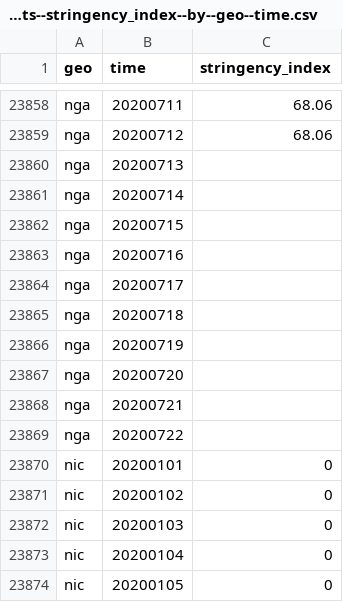
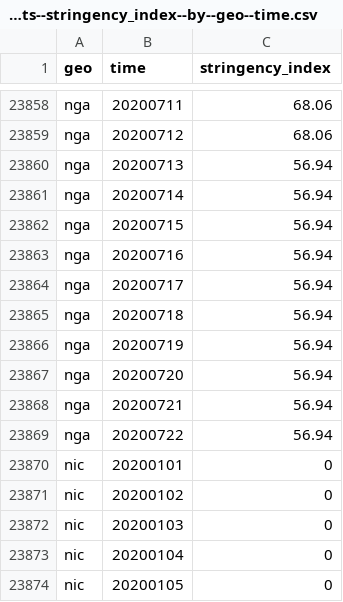
Before and after one commit to open-numbers/ddf--open_numbers--covid_government_response, a CSV file: ddf--datapoints--stringency_index--by--geo--time.csv, drawn as a sheet; only a part is shown, gaps mark what is left out.

Commit message:
auto generated dataset

```diff
--- a/ddf--datapoints--stringency_index--by--geo--time.csv
+++ b/ddf--datapoints--stringency_index--by--geo--time.csv
@@ -23859,12 +23859,12 @@ nga,20200711,68.06
 nga,20200712,68.06
-nga,20200713,
-nga,20200714,
-nga,20200715,
-nga,20200716,
-nga,20200717,
-nga,20200718,
-nga,20200719,
-nga,20200720,
-nga,20200721,
-nga,20200722,
+nga,20200713,56.94
+nga,20200714,56.94
+nga,20200715,56.94
+nga,20200716,56.94
+nga,20200717,56.94
+nga,20200718,56.94
+nga,20200719,56.94
+nga,20200720,56.94
+nga,20200721,56.94
+nga,20200722,56.94
 nic,20200101,0
```
Also changed, not shown: ddf--datapoints--stringency_index_for_display--by--geo--time.csv, ddf--datapoints--stringency_legacy_index--by--geo--time.csv, 26 other files.
